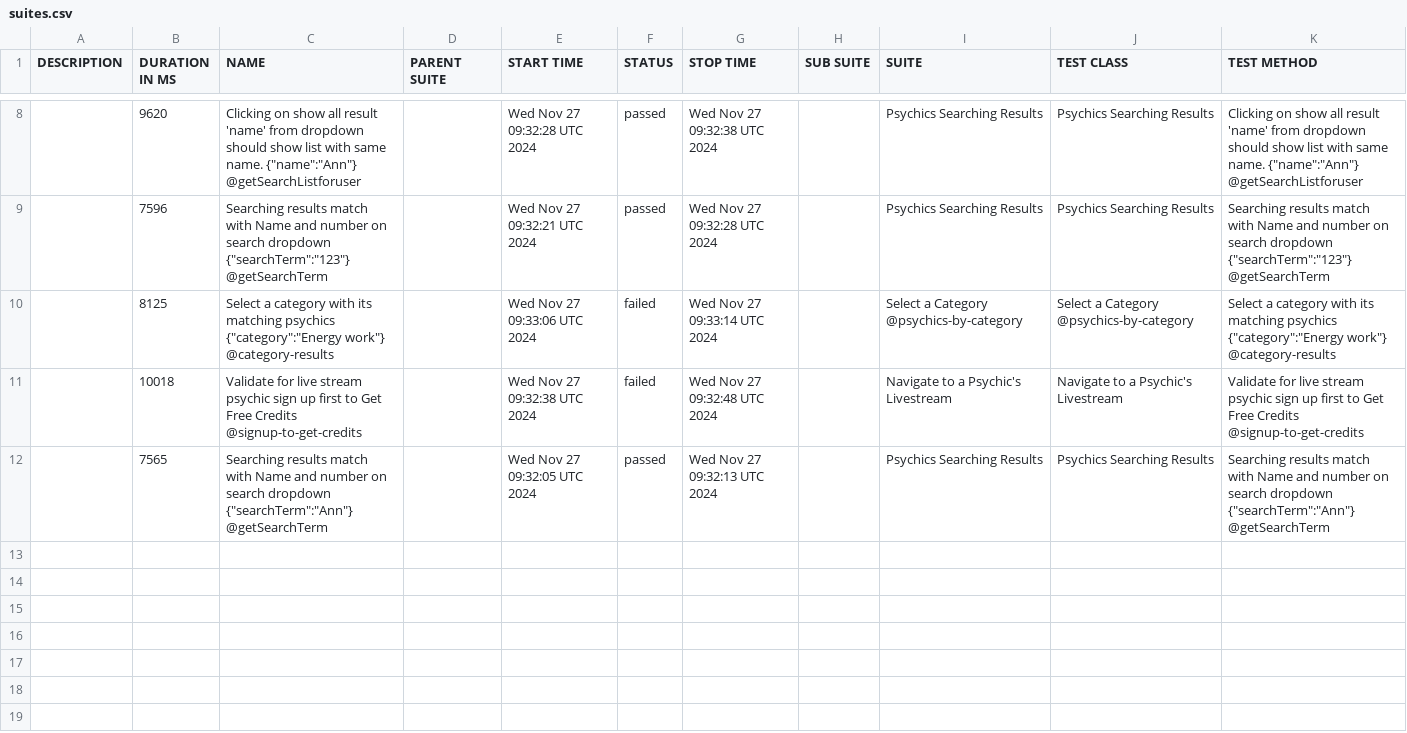
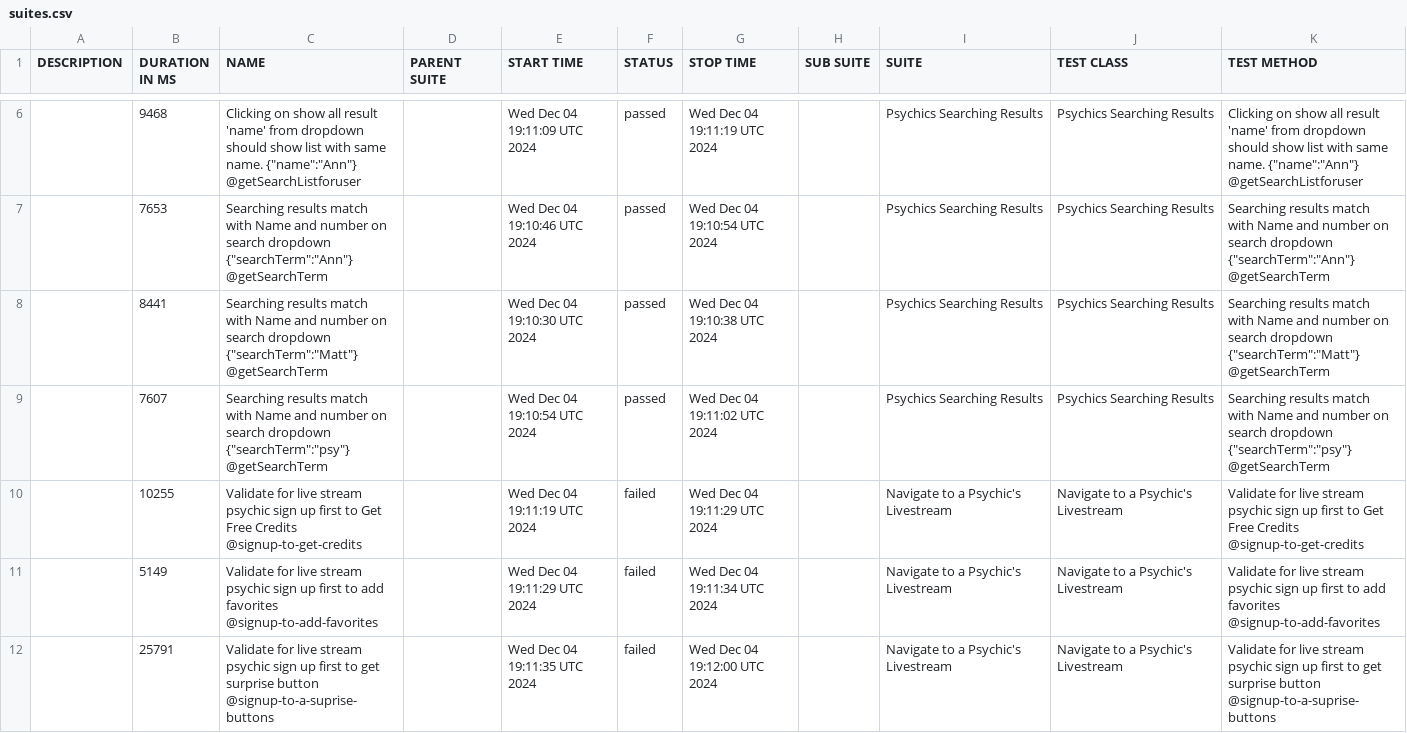
Before and after one commit to BlagicaBD/byborg, a CSV file: data/suites.csv, drawn as a sheet; only a part is shown, gaps mark what is left out; the diff covers the shown part only.

```diff
--- a/data/suites.csv
+++ b/data/suites.csv
@@ -8,5 +6,7 @@
-"","9620","Clicking on show all result 'name' from dropdown should show list with same name. {""name"":""Ann""} @getSearchListforuser","","Wed Nov 27 09:32:28 UTC 2024","passed","Wed Nov 27 09:32:38 UTC 2024","","Psychics Searching Results","Psychics Searching Results","Clicking on show all result 'name' from dropdown should show list with same name. {""name"":""Ann""} @getSearchListforuser"
-"","7596","Searching results match with Name and number on search dropdown {""searchTerm"":""123""} @getSearchTerm","","Wed Nov 27 09:32:21 UTC 2024","passed","Wed Nov 27 09:32:28 UTC 2024","","Psychics Searching Results","Psychics Searching Results","Searching results match with Name and number on search dropdown {""searchTerm"":""123""} @getSearchTerm"
-"","8125","Select a category with its matching psychics {""category"":""Energy work""} @category-results","","Wed Nov 27 09:33:06 UTC 2024","failed","Wed Nov 27 09:33:14 UTC 2024","","Select a Category @psychics-by-category","Select a Category @psychics-by-category","Select a category with its matching psychics {""category"":""Energy work""} @category-results"
-"","10018","Validate for live stream psychic sign up first to Get Free Credits @signup-to-get-credits","","Wed Nov 27 09:32:38 UTC 2024","failed","Wed Nov 27 09:32:48 UTC 2024","","Navigate to a Psychic's Livestream","Navigate to a Psychic's Livestream","Validate for live stream psychic sign up first to Get Free Credits @signup-to-get-credits"
-"","7565","Searching results match with Name and number on search dropdown {""searchTerm"":""Ann""} @getSearchTerm","","Wed Nov 27 09:32:05 UTC 2024","passed","Wed Nov 27 09:32:13 UTC 2024","","Psychics Searching Results","Psychics Searching Results","Searching results match with Name and number on search dropdown {""searchTerm"":""Ann""} @getSearchTerm"
+"","9468","Clicking on show all result 'name' from dropdown should show list with same name. {""name"":""Ann""} @getSearchListforuser","","Wed Dec 04 19:11:09 UTC 2024","passed","Wed Dec 04 19:11:19 UTC 2024","","Psychics Searching Results","Psychics Searching Results","Clicking on show all result 'name' from dropdown should show list with same name. {""name"":""Ann""} @getSearchListforuser"
+"","7653","Searching results match with Name and number on search dropdown {""searchTerm"":""Ann""} @getSearchTerm","","Wed Dec 04 19:10:46 UTC 2024","passed","Wed Dec 04 19:10:54 UTC 2024","","Psychics Searching Results","Psychics Searching Results","Searching results match with Name and number on search dropdown {""searchTerm"":""Ann""} @getSearchTerm"
+"","8441","Searching results match with Name and number on search dropdown {""searchTerm"":""Matt""} @getSearchTerm","","Wed Dec 04 19:10:30 UTC 2024","passed","Wed Dec 04 19:10:38 UTC 2024","","Psychics Searching Results","Psychics Searching Results","Searching results match with Name and number on search dropdown {""searchTerm"":""Matt""} @getSearchTerm"
+"","7607","Searching results match with Name and number on search dropdown {""searchTerm"":""psy""} @getSearchTerm","","Wed Dec 04 19:10:54 UTC 2024","passed","Wed Dec 04 19:11:02 UTC 2024","","Psychics Searching Results","Psychics Searching Results","Searching results match with Name and number on search dropdown {""searchTerm"":""psy""} @getSearchTerm"
+"","10255","Validate for live stream psychic sign up first to Get Free Credits @signup-to-get-credits","","Wed Dec 04 19:11:19 UTC 2024","failed","Wed Dec 04 19:11:29 UTC 2024","","Navigate to a Psychic's Livestream","Navigate to a Psychic's Livestream","Validate for live stream psychic sign up first to Get Free Credits @signup-to-get-credits"
+"","5149","Validate for live stream psychic sign up first to add favorites @signup-to-add-favorites","","Wed Dec 04 19:11:29 UTC 2024","failed","Wed Dec 04 19:11:34 UTC 2024","","Navigate to a Psychic's Livestream","Navigate to a Psychic's Livestream","Validate for live stream psychic sign up first to add favorites @signup-to-add-favorites"
+"","25791","Validate for live stream psychic sign up first to get surprise button @signup-to-a-suprise-buttons","","Wed Dec 04 19:11:35 UTC 2024","failed","Wed Dec 04 19:12:00 UTC 2024","","Navigate to a Psychic's Livestream","Navigate to a Psychic's Livestream","Validate for live stream psychic sign up first to get surprise button @signup-to-a-suprise-buttons"
```
Also changed, not shown: 2 added rows, 4 removed rows and 6 edited cells elsewhere in this file, 47 other files.
